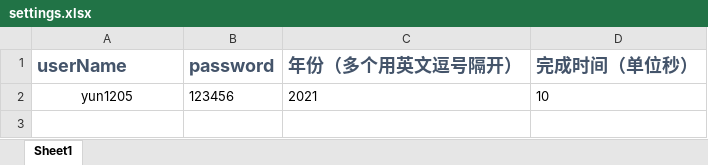
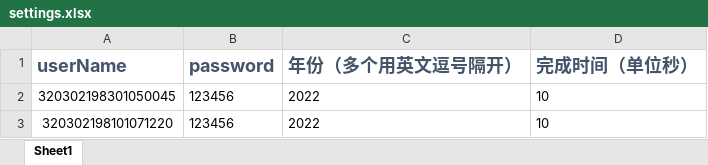
Before and after one commit to a1667834841/goFastForVideo, an Excel workbook: settings.xlsx, sheet Sheet1, drawn as a sheet; values as stored, in another font and other column widths than the file's, no borders; the diff names each change by its address in the sheet, - before the commit and + after, or states it on an @@ line.

```diff
--- a/settings.xlsx (sheet Sheet1)
+++ b/settings.xlsx (sheet Sheet1)
-A2 (userName): yun1205
+A2 (userName): 320302198301050045
-C2 (年份（多个用英文逗号隔开）): 2021
+C2 (年份（多个用英文逗号隔开）): 2022
+row 3: 320302198101071220 | 123456 | 2022 | 10
```
Also changed, not shown: 2 other files.
